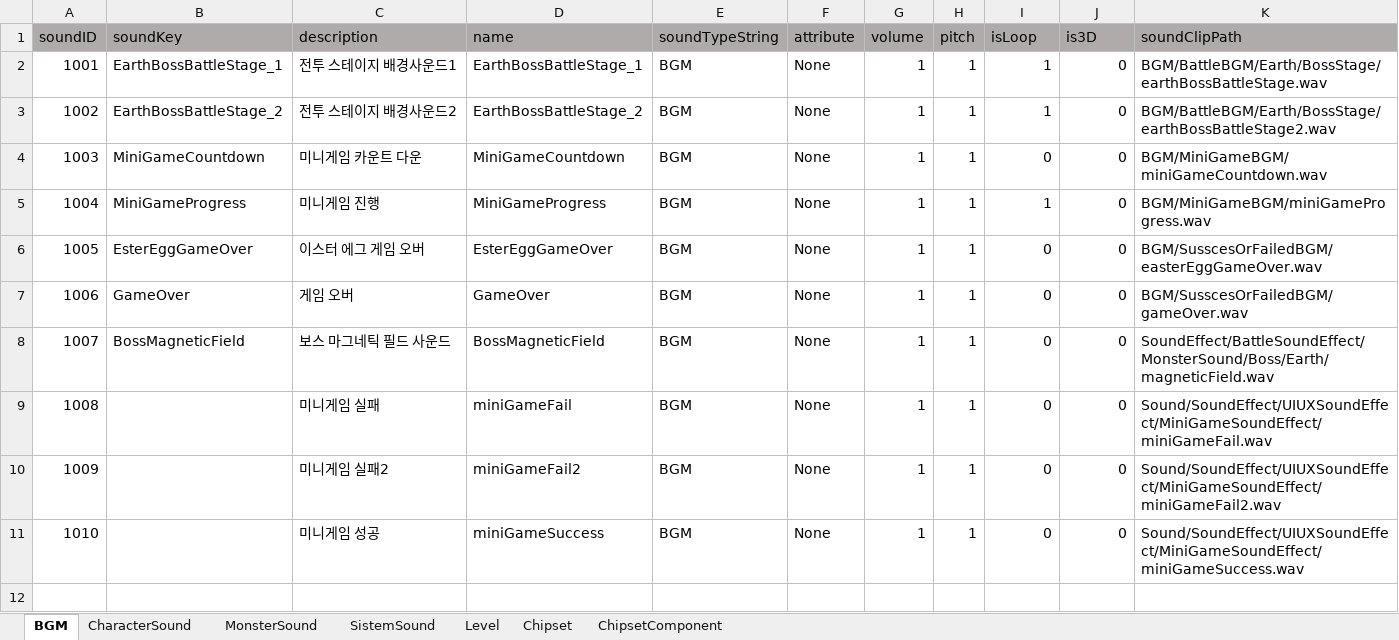
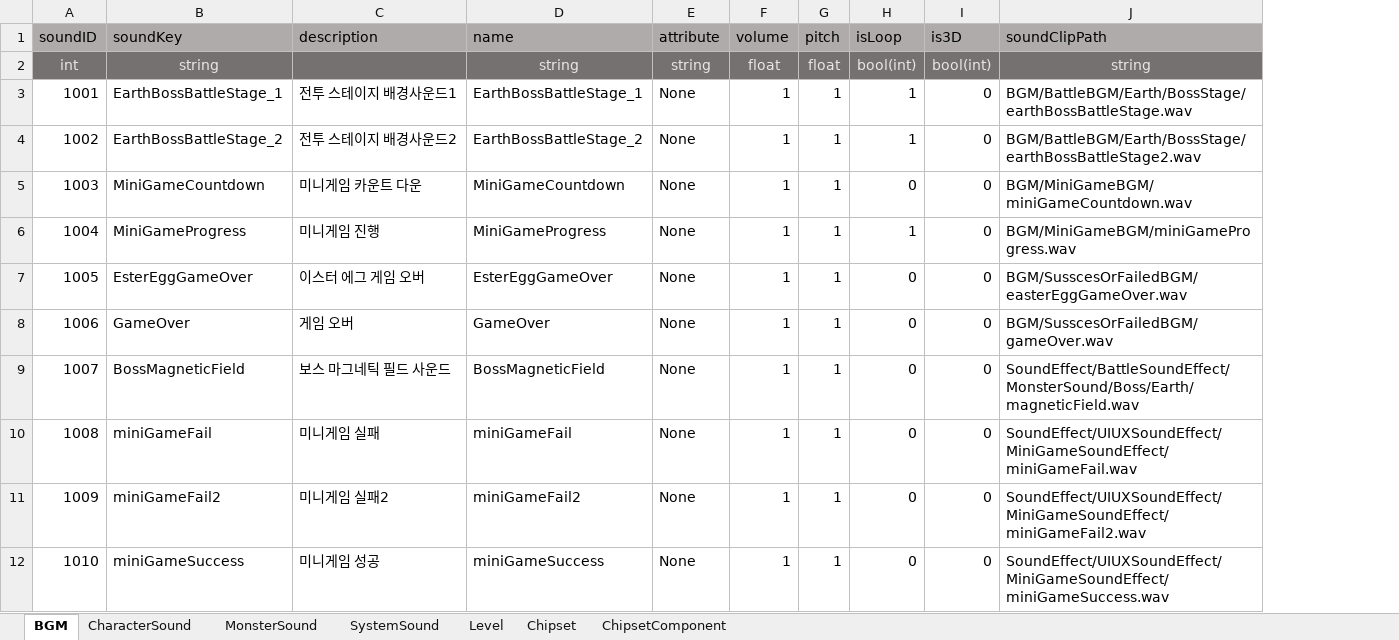
Before and after one commit to coil38/2025-2_Space, an Excel workbook: 데이터 테이블.xlsm, sheet BGM, drawn as a sheet; values as stored, in another font and other column widths than the file's, no borders; removed rows and columns are numbered as before the commit, all else as after; the diff names each change by its address in the sheet, - before the commit and + after, or states it on an @@ line.

```diff
--- a/데이터 테이블.xlsm (sheet BGM)
+++ b/데이터 테이블.xlsm (sheet BGM)
-sheet tab: SistemSound
+sheet tab: SystemSound
-column E (soundTypeString), rows 2-11: all BGM
+row 2: int | string |  | string | string | float | float | bool(int) | bool(int) | string
-B10 (soundKey): (empty)
+B10 (soundKey): miniGameFail
-J10 (soundClipPath): Sound/SoundEffect/UIUXSoundEffect/MiniGameSoundEffect/miniGameFail.wav
+J10 (soundClipPath): SoundEffect/UIUXSoundEffect/MiniGameSoundEffect/miniGameFail.wav
-B11 (soundKey): (empty)
+B11 (soundKey): miniGameFail2
-J11 (soundClipPath): Sound/SoundEffect/UIUXSoundEffect/MiniGameSoundEffect/miniGameFail2.wav
+J11 (soundClipPath): SoundEffect/UIUXSoundEffect/MiniGameSoundEffect/miniGameFail2.wav
-B12 (soundKey): (empty)
+B12 (soundKey): miniGameSuccess
-J12 (soundClipPath): Sound/SoundEffect/UIUXSoundEffect/MiniGameSoundEffect/miniGameSuccess.wav
+J12 (soundClipPath): SoundEffect/UIUXSoundEffect/MiniGameSoundEffect/miniGameSuccess.wav
```
Also changed, not shown: sheet SystemSound, sheet CharacterSound, sheet Level, sheet MonsterSound, sheet Chipset, sheet ChipsetComponent, 57 other files.
